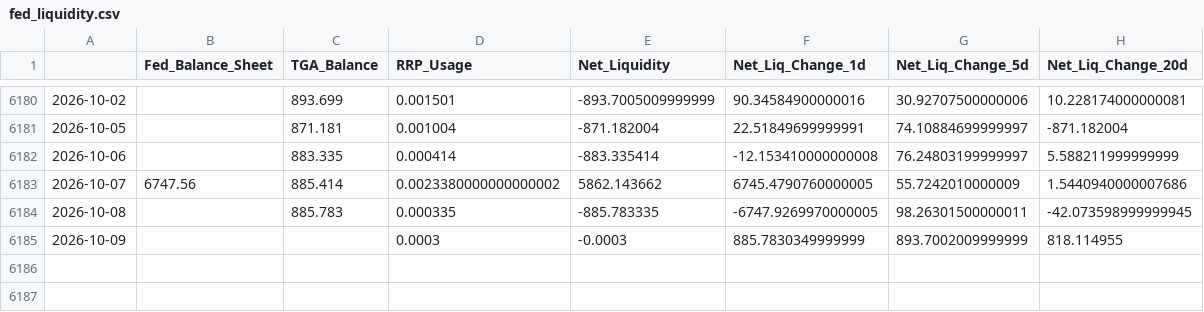
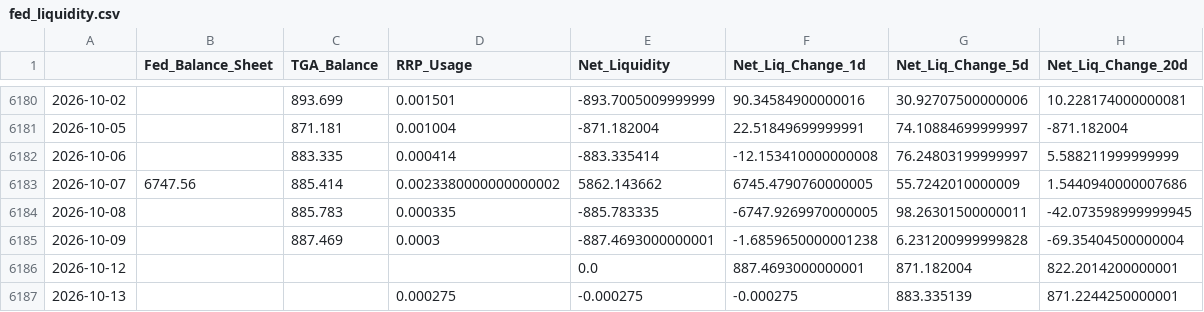
Before and after one commit to maxesser1776/mcf-dashboard, a CSV file: data/processed/fed_liquidity.csv, drawn as a sheet; only a part is shown, gaps mark what is left out.

```diff
--- a/data/processed/fed_liquidity.csv
+++ b/data/processed/fed_liquidity.csv
@@ -6184,2 +6184,4 @@
 2026-10-08,,885.783,0.000335,-885.783335,-6747.9269970000005,98.26301500000011,-42.073598999999945
-2026-10-09,,,0.0003,-0.0003,885.7830349999999,893.7002009999999,818.114955
+2026-10-09,,887.469,0.0003,-887.4693000000001,-1.6859650000001238,6.231200999999828,-69.35404500000004
+2026-10-12,,,,0.0,887.4693000000001,871.182004,822.2014200000001
+2026-10-13,,,0.000275,-0.000275,-0.000275,883.335139,871.2244250000001
```
Also changed, not shown: data/processed/funding_stress.csv, data/processed/fx_liquidity.csv, 4 other files.
